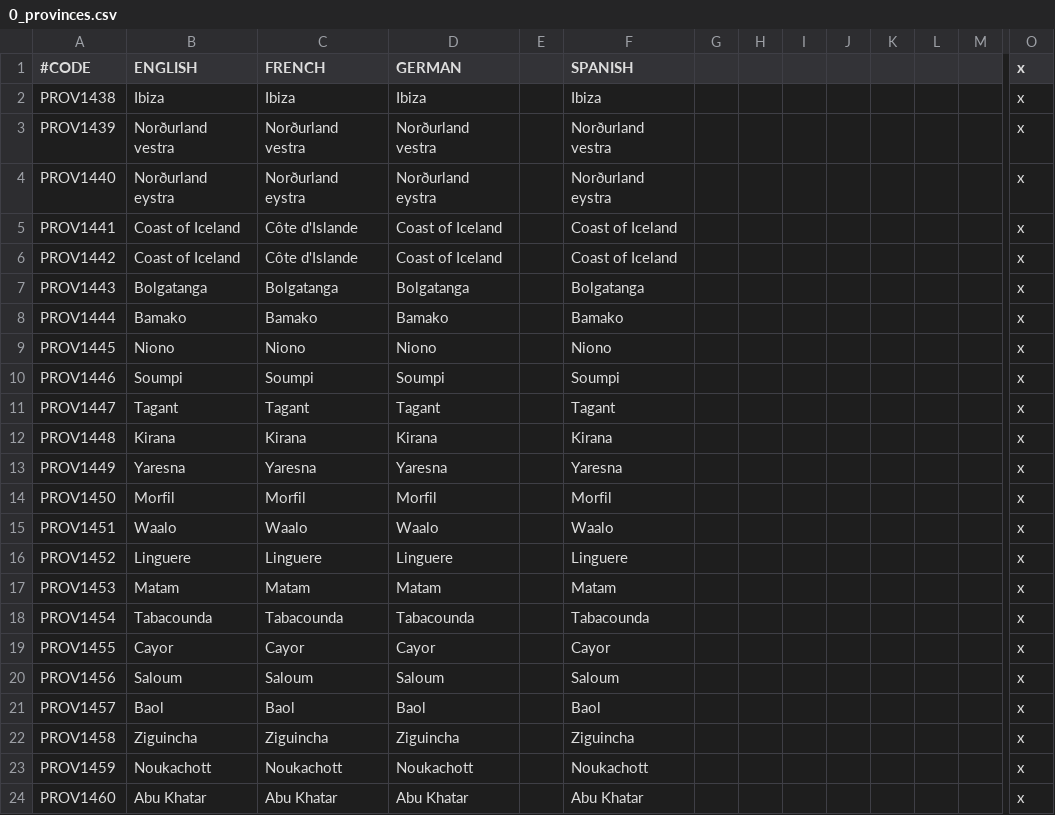
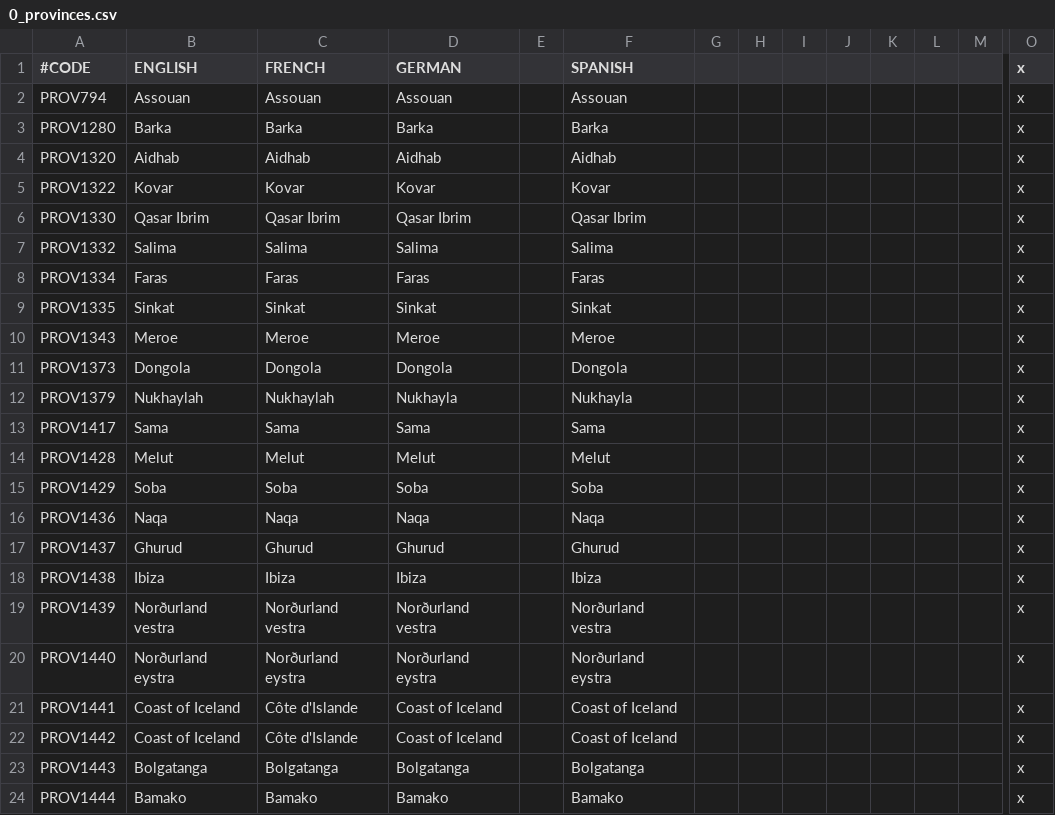
Before and after one commit to localiser/CK2Plus-Core, a CSV file: CK2Plus/localisation/0_provinces.csv, drawn as a sheet; only a part is shown, gaps mark what is left out; the shorter side is filled out with more unchanged rows; rows hold the shown columns only; the diff names each change by its address in the sheet, - before the commit and + after, or states it on an @@ line.

Commit message:
2.07.2:Rylock:7
* map changes completed for Nubia, Abyssinia, Ifat -- you'll note some
of the province assignments appear to be wrong. I think the stuff from
history/titles needs to be copied over from 2.07.2 regarding any titles
that exist in both vanilla and CK2+.
* I'll do the positions.csv file for the new provinces tomorrow--it's
pretty late.
* de jure changes to 05_kingdoms now complete, save for the fixes still
needed to eastern Russia and Central Asia.

```diff
--- a/CK2Plus/localisation/0_provinces.csv
+++ b/CK2Plus/localisation/0_provinces.csv
+row 2: PROV794 | Assouan | Assouan | Assouan |  | Assouan |  |  |  |  |  |  |  | x
+row 3: PROV1280 | Barka | Barka | Barka |  | Barka |  |  |  |  |  |  |  | x
+row 4: PROV1320 | Aidhab | Aidhab | Aidhab |  | Aidhab |  |  |  |  |  |  |  | x
+row 5: PROV1322 | Kovar | Kovar | Kovar |  | Kovar |  |  |  |  |  |  |  | x
+row 6: PROV1330 | Qasar Ibrim | Qasar Ibrim | Qasar Ibrim |  | Qasar Ibrim |  |  |  |  |  |  |  | x
+row 7: PROV1332 | Salima | Salima | Salima |  | Salima |  |  |  |  |  |  |  | x
+row 8: PROV1334 | Faras | Faras | Faras |  | Faras |  |  |  |  |  |  |  | x
+row 9: PROV1335 | Sinkat | Sinkat | Sinkat |  | Sinkat |  |  |  |  |  |  |  | x
+row 10: PROV1343 | Meroe | Meroe | Meroe |  | Meroe |  |  |  |  |  |  |  | x
+row 11: PROV1373 | Dongola | Dongola | Dongola |  | Dongola |  |  |  |  |  |  |  | x
+row 12: PROV1379 | Nukhaylah | Nukhaylah | Nukhayla |  | Nukhayla |  |  |  |  |  |  |  | x
+row 13: PROV1417 | Sama | Sama | Sama |  | Sama |  |  |  |  |  |  |  | x
+row 14: PROV1428 | Melut | Melut | Melut |  | Melut |  |  |  |  |  |  |  | x
+row 15: PROV1429 | Soba | Soba | Soba |  | Soba |  |  |  |  |  |  |  | x
+row 16: PROV1436 | Naqa | Naqa | Naqa |  | Naqa |  |  |  |  |  |  |  | x
+row 17: PROV1437 | Ghurud | Ghurud | Ghurud |  | Ghurud |  |  |  |  |  |  |  | x
```
Also changed, not shown: 37 other files.
